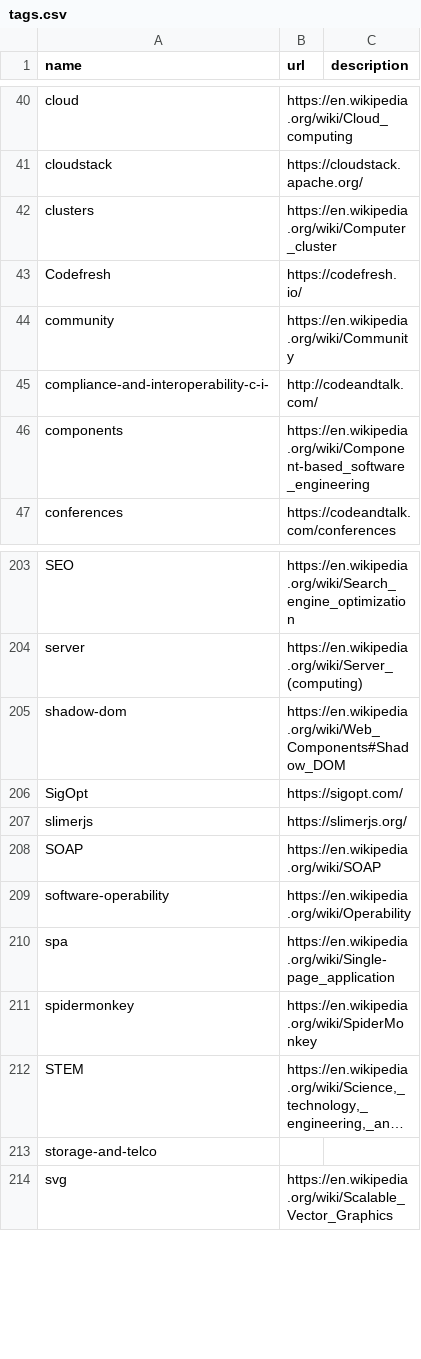
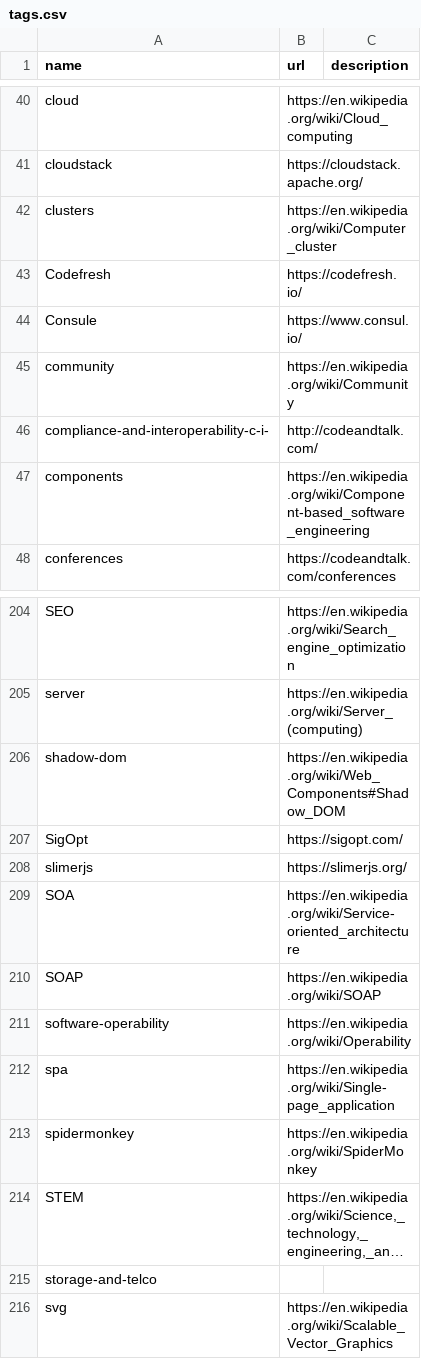
Before and after one commit to szabgab/codeandtalk.com, a CSV file: data/tags.csv, drawn as a sheet; only a part is shown, gaps mark what is left out; long unchanged cells end in …; the diff names each change by its address in the sheet, - before the commit and + after, or states it on an @@ line.

```diff
--- a/data/tags.csv
+++ b/data/tags.csv
+row 44: Consule | https://www.consul.io/
+row 209: SOA | https://en.wikipedia.org/wiki/Service-oriented_architecture
```
Also changed, not shown: 4 other files.
